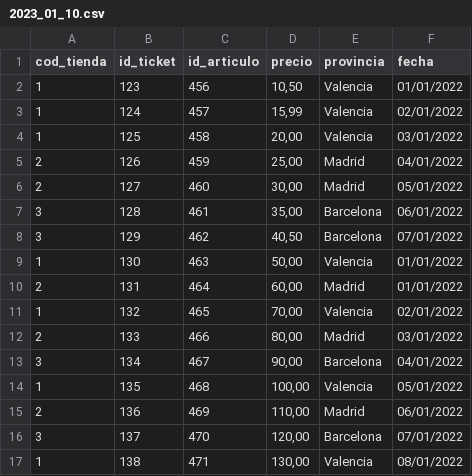
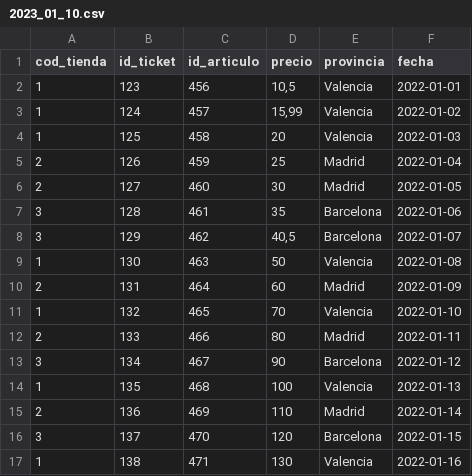
Before and after one commit to juanlumedac/DAM_DI, a CSV file: 2023_01_10.csv, drawn as a sheet; only a part is shown; the diff covers the shown part only.

Commit message:
Add files via upload

```diff
--- a/2023_01_10.csv
+++ b/2023_01_10.csv
@@ -1,17 +1,17 @@
 cod_tienda;id_ticket;id_articulo;precio;provincia;fecha
-1;123;456;10,50;Valencia;01/01/2022
-1;124;457;15,99;Valencia;02/01/2022
-1;125;458;20,00;Valencia;03/01/2022
-2;126;459;25,00;Madrid;04/01/2022
-2;127;460;30,00;Madrid;05/01/2022
-3;128;461;35,00;Barcelona;06/01/2022
-3;129;462;40,50;Barcelona;07/01/2022
-1;130;463;50,00;Valencia;01/01/2022
-2;131;464;60,00;Madrid;01/01/2022
-1;132;465;70,00;Valencia;02/01/2022
-2;133;466;80,00;Madrid;03/01/2022
-3;134;467;90,00;Barcelona;04/01/2022
-1;135;468;100,00;Valencia;05/01/2022
-2;136;469;110,00;Madrid;06/01/2022
-3;137;470;120,00;Barcelona;07/01/2022
-1;138;471;130,00;Valencia;08/01/2022
+1;123;456;10,5;Valencia;2022-01-01
+1;124;457;15,99;Valencia;2022-01-02
+1;125;458;20;Valencia;2022-01-03
+2;126;459;25;Madrid;2022-01-04
+2;127;460;30;Madrid;2022-01-05
+3;128;461;35;Barcelona;2022-01-06
+3;129;462;40,5;Barcelona;2022-01-07
+1;130;463;50;Valencia;2022-01-08
+2;131;464;60;Madrid;2022-01-09
+1;132;465;70;Valencia;2022-01-10
+2;133;466;80;Madrid;2022-01-11
+3;134;467;90;Barcelona;2022-01-12
+1;135;468;100;Valencia;2022-01-13
+2;136;469;110;Madrid;2022-01-14
+3;137;470;120;Barcelona;2022-01-15
+1;138;471;130;Valencia;2022-01-16
```
Also changed, not shown: 38 edited cells elsewhere in this file.
